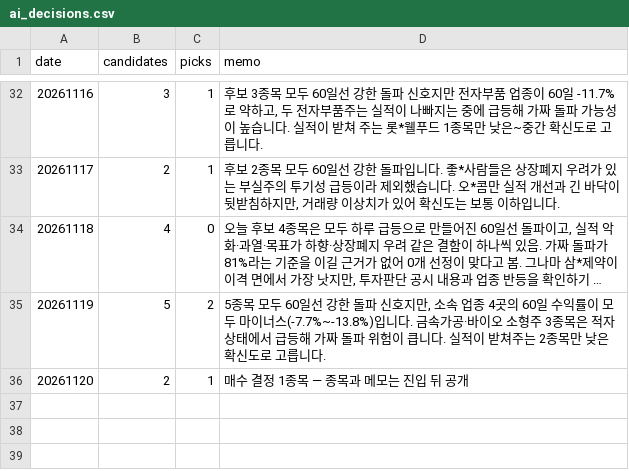
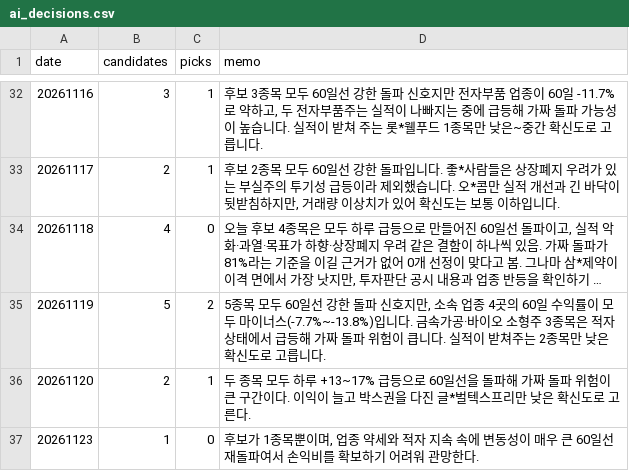
Before and after one commit to km81jik-gif/km81jik-gif.github.io, a CSV file: data/ai_decisions.csv, drawn as a sheet; only a part is shown, gaps mark what is left out; long unchanged cells end in ….

```diff
--- a/data/ai_decisions.csv
+++ b/data/ai_decisions.csv
@@ -35,2 +35,3 @@
 20261119,5,2,"5종목 모두 60일선 강한 돌파 신호지만, 소속 업종 4곳의 60일 수익률이 모두 마이너스(-7.7%~-13.8%)입니다. 금속가공·바이오 소형주 3종목은 적자 상태에서 급등해 가짜 돌파 위험이 큽니다. 실적이 받쳐주는 2종목만 낮은 확신도로 고릅니다."
-20261120,2,1,매수 결정 1종목 — 종목과 메모는 진입 뒤 공개
+20261120,2,1,두 종목 모두 하루 +13~17% 급등으로 60일선을 돌파해 가짜 돌파 위험이 큰 구간이다. 이익이 늘고 박스권을 다진 글*벌텍스프리만 낮은 확신도로 고른다.
+20261123,1,0,"후보가 1종목뿐이며, 업종 약세와 적자 지속 속에 변동성이 매우 큰 60일선 재돌파여서 손익비를 확보하기 어려워 관망한다."
```
Also changed, not shown: data/ai_trades.csv, 6 other files.
